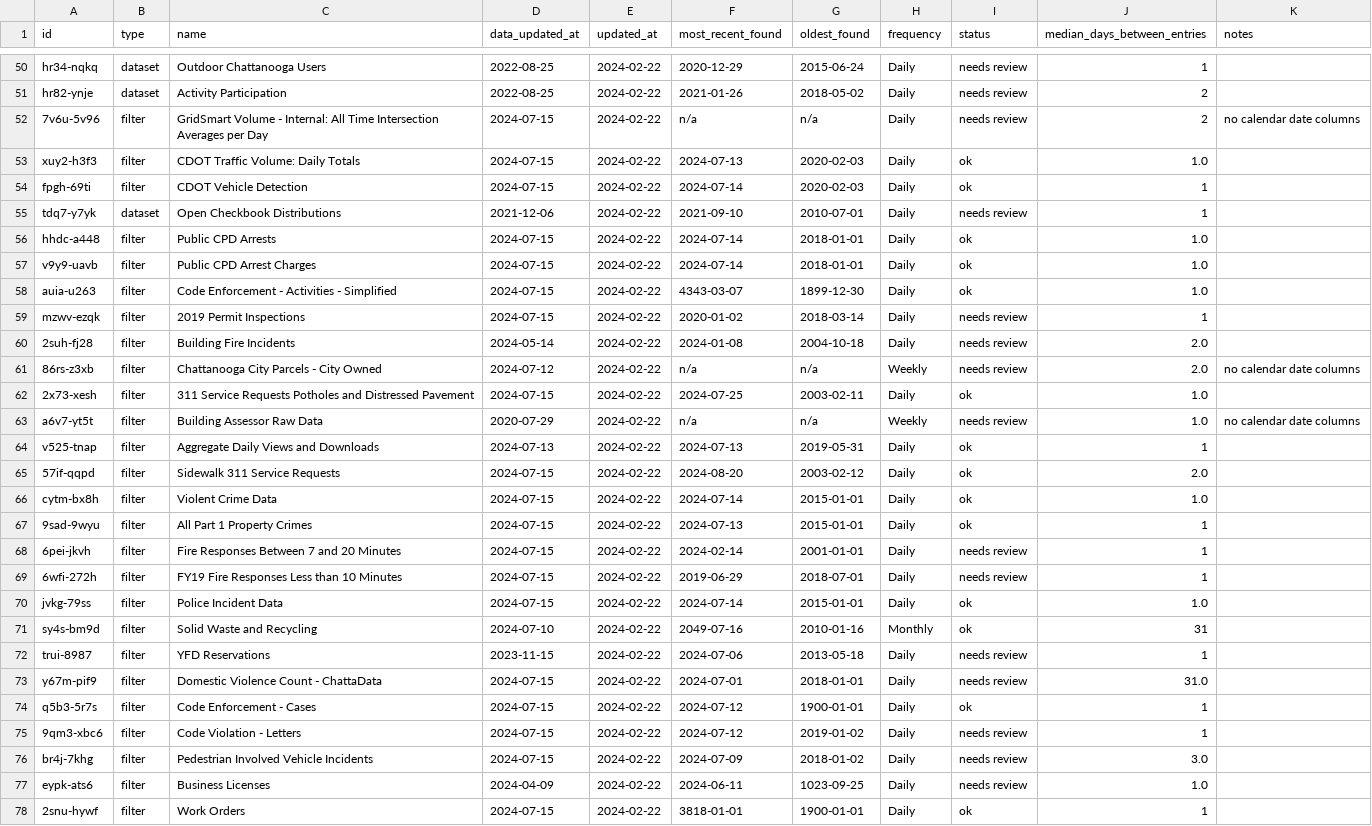
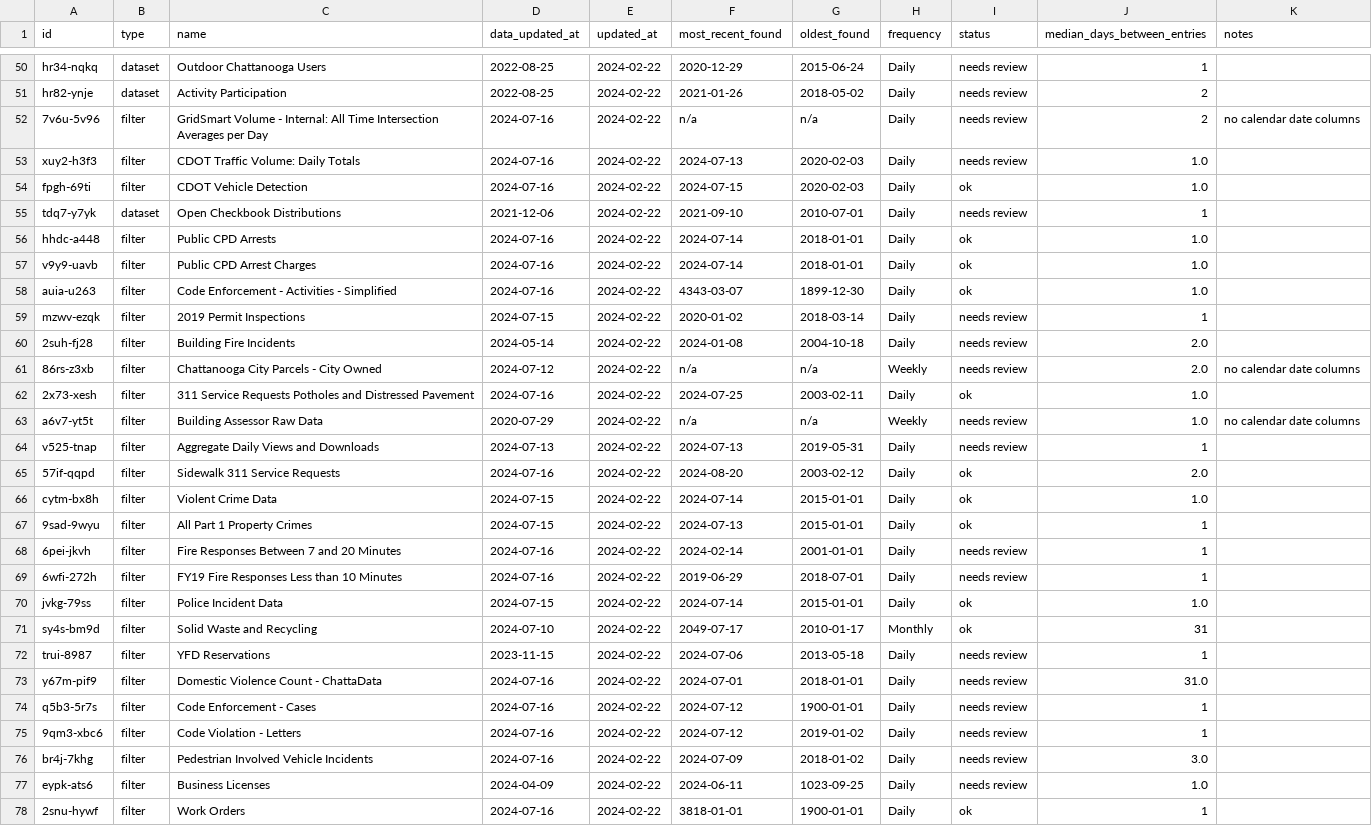
Before and after one commit to officeofperformancemanagement/socrata-qa-scripts, a CSV file: results/frequency_analysis.csv, drawn as a sheet; only a part is shown, gaps mark what is left out; the diff covers the shown part only.

```diff
--- a/results/frequency_analysis.csv
+++ b/results/frequency_analysis.csv
@@ -51,9 +51,9 @@ hr34-nqkq,dataset,Outdoor Chattanooga Users,2022-08-25,2024-02-22,2020-12-29,201
 hr82-ynje,dataset,Activity Participation,2022-08-25,2024-02-22,2021-01-26,2018-05-02,Daily,needs review,2,
-7v6u-5v96,filter,GridSmart Volume - Internal: All Time Intersection Averages per Day,2024-07-15,2024-02-22,n/a,n/a,Daily,needs review,2,no calendar date columns
-xuy2-h3f3,filter,CDOT Traffic Volume: Daily Totals,2024-07-15,2024-02-22,2024-07-13,2020-02-03,Daily,ok,1.0,
-fpgh-69ti,filter,CDOT Vehicle Detection,2024-07-15,2024-02-22,2024-07-14,2020-02-03,Daily,ok,1,
+7v6u-5v96,filter,GridSmart Volume - Internal: All Time Intersection Averages per Day,2024-07-16,2024-02-22,n/a,n/a,Daily,needs review,2,no calendar date columns
+xuy2-h3f3,filter,CDOT Traffic Volume: Daily Totals,2024-07-16,2024-02-22,2024-07-13,2020-02-03,Daily,needs review,1.0,
+fpgh-69ti,filter,CDOT Vehicle Detection,2024-07-16,2024-02-22,2024-07-15,2020-02-03,Daily,ok,1.0,
 tdq7-y7yk,dataset,Open Checkbook Distributions,2021-12-06,2024-02-22,2021-09-10,2010-07-01,Daily,needs review,1,
-hhdc-a448,filter,Public CPD Arrests,2024-07-15,2024-02-22,2024-07-14,2018-01-01,Daily,ok,1.0,
-v9y9-uavb,filter,Public CPD Arrest Charges,2024-07-15,2024-02-22,2024-07-14,2018-01-01,Daily,ok,1.0,
-auia-u263,filter,Code Enforcement - Activities - Simplified,2024-07-15,2024-02-22,4343-03-07,1899-12-30,Daily,ok,1.0,
+hhdc-a448,filter,Public CPD Arrests,2024-07-16,2024-02-22,2024-07-14,2018-01-01,Daily,ok,1.0,
+v9y9-uavb,filter,Public CPD Arrest Charges,2024-07-16,2024-02-22,2024-07-14,2018-01-01,Daily,ok,1.0,
+auia-u263,filter,Code Enforcement - Activities - Simplified,2024-07-16,2024-02-22,4343-03-07,1899-12-30,Daily,ok,1.0,
 mzwv-ezqk,filter,2019 Permit Inspections,2024-07-15,2024-02-22,2020-01-02,2018-03-14,Daily,needs review,1,
@@ -61,18 +61,18 @@ mzwv-ezqk,filter,2019 Permit Inspections,2024-07-15,2024-02-22,2020-01-02,2018-0
 86rs-z3xb,filter,Chattanooga City Parcels - City Owned,2024-07-12,2024-02-22,n/a,n/a,Weekly,needs review,2.0,no calendar date columns
-2x73-xesh,filter,311 Service Requests Potholes and Distressed Pavement,2024-07-15,2024-02-22,2024-07-25,2003-02-11,Daily,ok,1.0,
+2x73-xesh,filter,311 Service Requests Potholes and Distressed Pavement,2024-07-16,2024-02-22,2024-07-25,2003-02-11,Daily,ok,1.0,
 a6v7-yt5t,filter,Building Assessor Raw Data,2020-07-29,2024-02-22,n/a,n/a,Weekly,needs review,1.0,no calendar date columns
-v525-tnap,filter,Aggregate Daily Views and Downloads,2024-07-13,2024-02-22,2024-07-13,2019-05-31,Daily,ok,1,
-57if-qqpd,filter,Sidewalk 311 Service Requests,2024-07-15,2024-02-22,2024-08-20,2003-02-12,Daily,ok,2.0,
+v525-tnap,filter,Aggregate Daily Views and Downloads,2024-07-13,2024-02-22,2024-07-13,2019-05-31,Daily,needs review,1,
+57if-qqpd,filter,Sidewalk 311 Service Requests,2024-07-16,2024-02-22,2024-08-20,2003-02-12,Daily,ok,2.0,
 cytm-bx8h,filter,Violent Crime Data,2024-07-15,2024-02-22,2024-07-14,2015-01-01,Daily,ok,1.0,
 9sad-9wyu,filter,All Part 1 Property Crimes,2024-07-15,2024-02-22,2024-07-13,2015-01-01,Daily,ok,1,
-6pei-jkvh,filter,Fire Responses Between 7 and 20 Minutes,2024-07-15,2024-02-22,2024-02-14,2001-01-01,Daily,needs review,1,
-6wfi-272h,filter,FY19 Fire Responses Less than 10 Minutes,2024-07-15,2024-02-22,2019-06-29,2018-07-01,Daily,needs review,1,
+6pei-jkvh,filter,Fire Responses Between 7 and 20 Minutes,2024-07-16,2024-02-22,2024-02-14,2001-01-01,Daily,needs review,1,
+6wfi-272h,filter,FY19 Fire Responses Less than 10 Minutes,2024-07-16,2024-02-22,2019-06-29,2018-07-01,Daily,needs review,1,
 jvkg-79ss,filter,Police Incident Data,2024-07-15,2024-02-22,2024-07-14,2015-01-01,Daily,ok,1.0,
-sy4s-bm9d,filter,Solid Waste and Recycling,2024-07-10,2024-02-22,2049-07-16,2010-01-16,Monthly,ok,31,
+sy4s-bm9d,filter,Solid Waste and Recycling,2024-07-10,2024-02-22,2049-07-17,2010-01-17,Monthly,ok,31,
 trui-8987,filter,YFD Reservations,2023-11-15,2024-02-22,2024-07-06,2013-05-18,Daily,needs review,1,
-y67m-pif9,filter,Domestic Violence Count - ChattaData,2024-07-15,2024-02-22,2024-07-01,2018-01-01,Daily,needs review,31.0,
-q5b3-5r7s,filter,Code Enforcement - Cases,2024-07-15,2024-02-22,2024-07-12,1900-01-01,Daily,ok,1,
-9qm3-xbc6,filter,Code Violation - Letters,2024-07-15,2024-02-22,2024-07-12,2019-01-02,Daily,needs review,1,
-br4j-7khg,filter,Pedestrian Involved Vehicle Incidents,2024-07-15,2024-02-22,2024-07-09,2018-01-02,Daily,needs review,3.0,
+y67m-pif9,filter,Domestic Violence Count - ChattaData,2024-07-16,2024-02-22,2024-07-01,2018-01-01,Daily,needs review,31.0,
+q5b3-5r7s,filter,Code Enforcement - Cases,2024-07-16,2024-02-22,2024-07-12,1900-01-01,Daily,needs review,1,
+9qm3-xbc6,filter,Code Violation - Letters,2024-07-16,2024-02-22,2024-07-12,2019-01-02,Daily,needs review,1,
+br4j-7khg,filter,Pedestrian Involved Vehicle Incidents,2024-07-16,2024-02-22,2024-07-09,2018-01-02,Daily,needs review,3.0,
 eypk-ats6,filter,Business Licenses,2024-04-09,2024-02-22,2024-06-11,1023-09-25,Daily,needs review,1.0,
-2snu-hywf,filter,Work Orders,2024-07-15,2024-02-22,3818-01-01,1900-01-01,Daily,ok,1,
+2snu-hywf,filter,Work Orders,2024-07-16,2024-02-22,3818-01-01,1900-01-01,Daily,ok,1,
```
Also changed, not shown: 34 edited cells elsewhere in this file.
